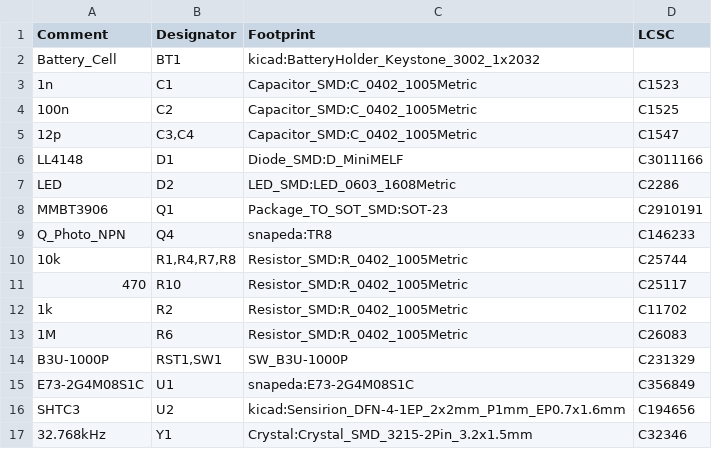
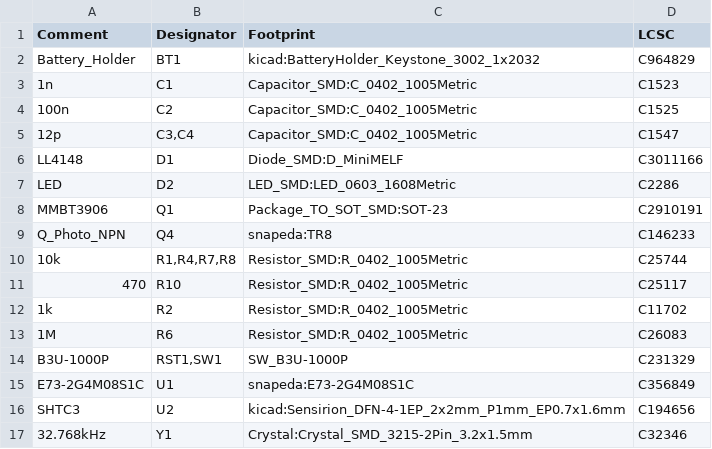
Before and after one commit to rbaron/b-parasite, a CSV file: kicad/parasite.csv, drawn as a sheet.

Commit message:
Double sided soldering

```diff
--- a/kicad/parasite.csv
+++ b/kicad/parasite.csv
@@ -1,3 +1,3 @@
 Comment,Designator,Footprint,LCSC
-"Battery_Cell","BT1","kicad:BatteryHolder_Keystone_3002_1x2032",""
+"Battery_Holder","BT1","kicad:BatteryHolder_Keystone_3002_1x2032","C964829"
 "1n","C1","Capacitor_SMD:C_0402_1005Metric","C1523"
```
